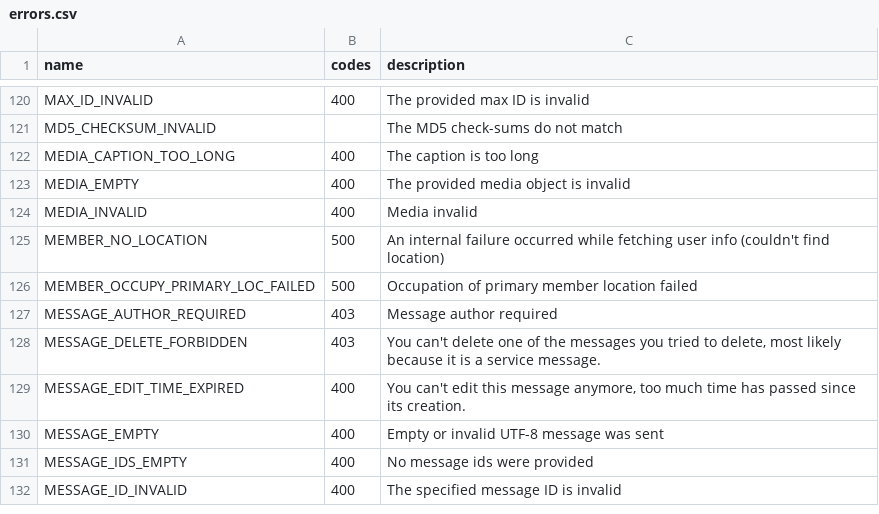
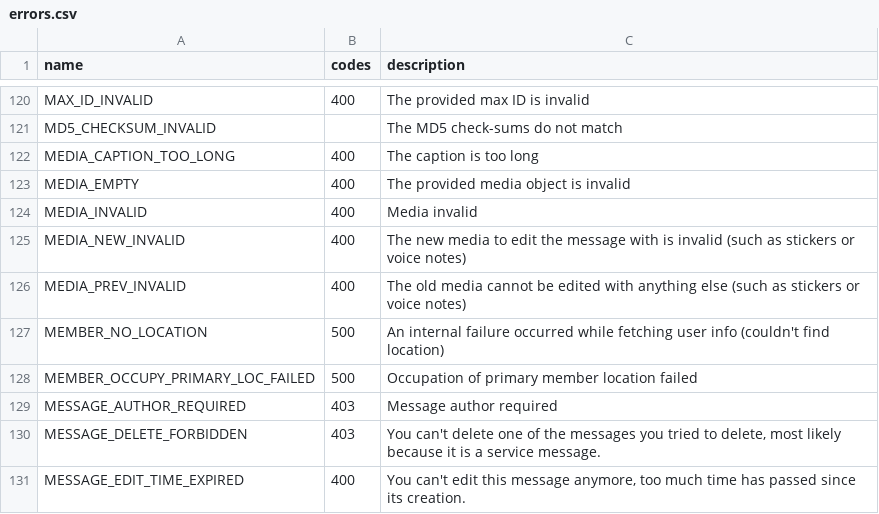
Before and after one commit to LonamiWebs/Telethon, a CSV file: telethon_generator/data/errors.csv, drawn as a sheet; only a part is shown, gaps mark what is left out; the shorter side is filled out with more unchanged rows.

Commit message:
Add two MEDIA_*_INVALID to known errors

```diff
--- a/telethon_generator/data/errors.csv
+++ b/telethon_generator/data/errors.csv
@@ -124,2 +124,4 @@ MEDIA_EMPTY,400,The provided media object is invalid
 MEDIA_INVALID,400,Media invalid
+MEDIA_NEW_INVALID,400,The new media to edit the message with is invalid (such as stickers or voice notes)
+MEDIA_PREV_INVALID,400,The old media cannot be edited with anything else (such as stickers or voice notes)
 MEMBER_NO_LOCATION,500,An internal failure occurred while fetching user info (couldn't find location)
```
Also changed, not shown: telethon_generator/data/methods.csv.
